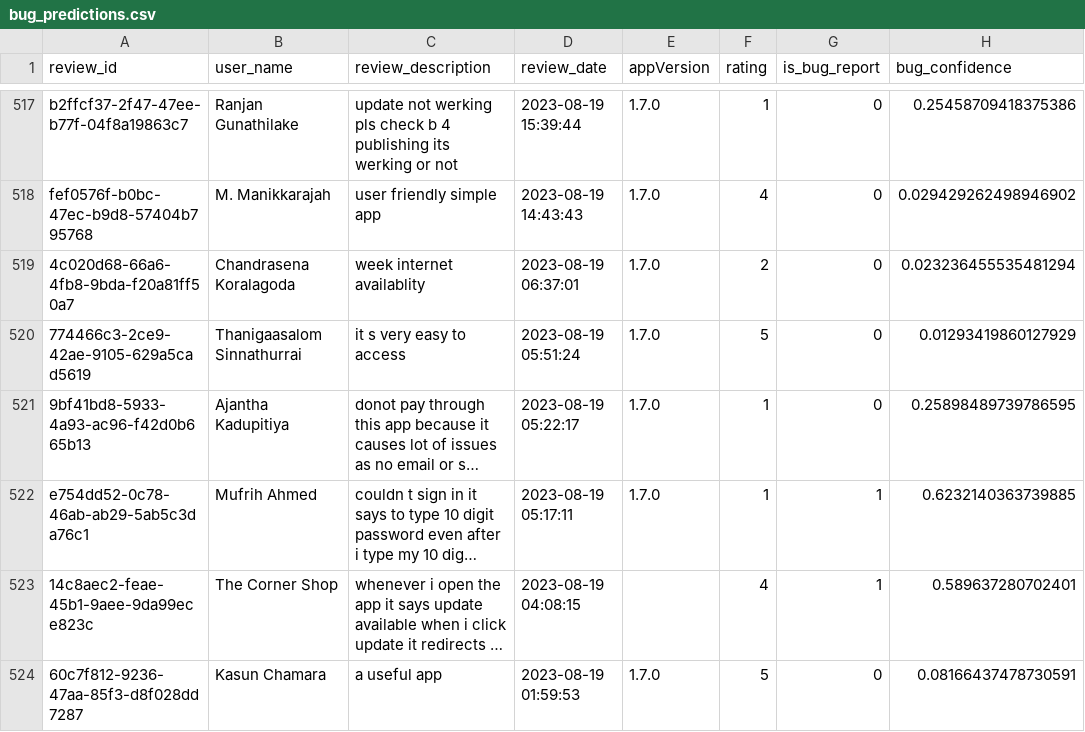
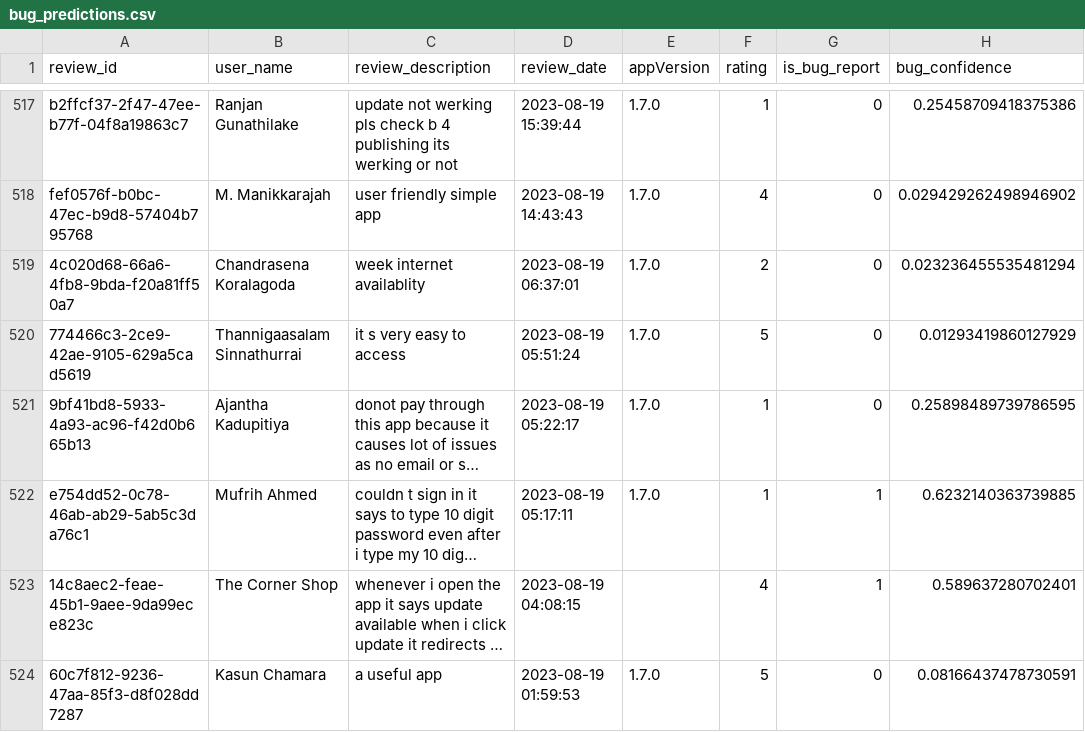
Before and after one commit to Team-SLT/slt-bug-analytics-dashboard, a CSV file: data/bug_predictions.csv, drawn as a sheet; only a part is shown, gaps mark what is left out; long unchanged cells end in …; the diff names each change by its address in the sheet, - before the commit and + after, or states it on an @@ line.

```diff
--- a/data/bug_predictions.csv
+++ b/data/bug_predictions.csv
-B520 (user_name): Thanigaasalom Sinnathurrai
+B520 (user_name): Thannigaasalam Sinnathurrai
```
Also changed, not shown: data/slt_selfcare_google_reviews.csv, 1 other file.
